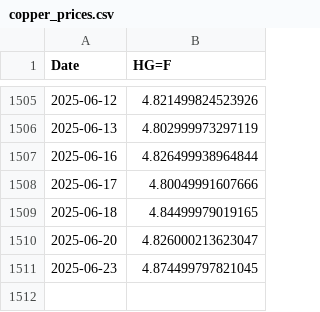
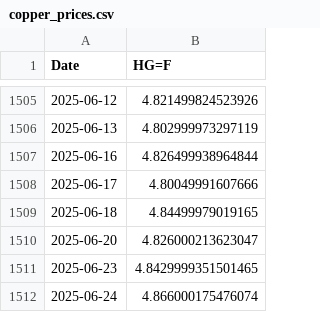
Before and after one commit to mathieuboro/nvidia_risk_management, a CSV file: copper_prices.csv, drawn as a sheet; only a part is shown, gaps mark what is left out.

```diff
--- a/copper_prices.csv
+++ b/copper_prices.csv
@@ -1510,2 +1510,3 @@ Date,HG=F
 2025-06-20,4.826000213623047
-2025-06-23,4.874499797821045
+2025-06-23,4.8429999351501465
+2025-06-24,4.866000175476074
```
Also changed, not shown: 1 other file.
